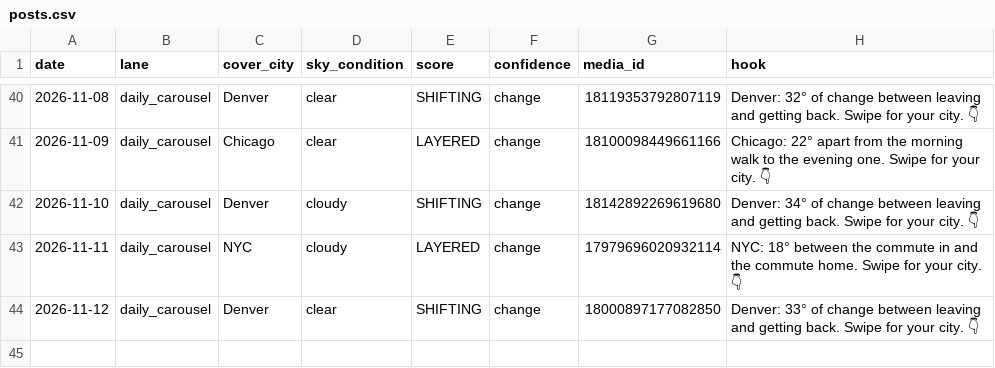
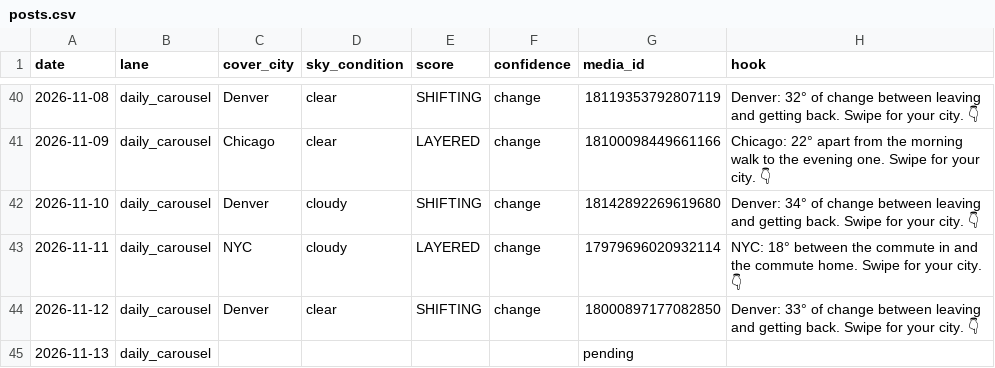
Before and after one commit to sjpeyser/outfit-forecast-cards, a CSV file: posts.csv, drawn as a sheet; only a part is shown, gaps mark what is left out.

Commit message:
posts.csv claim 2026-11-13

```diff
--- a/posts.csv
+++ b/posts.csv
@@ -44 +44,2 @@ date,lane,cover_city,sky_condition,score,confidence,media_id,hook
 2026-11-12,daily_carousel,Denver,clear,SHIFTING,change,18000897177082850,Denver: 33° of change between leaving and getting back. Swipe for your city. 👇
+2026-11-13,daily_carousel,,,,,pending,
```
